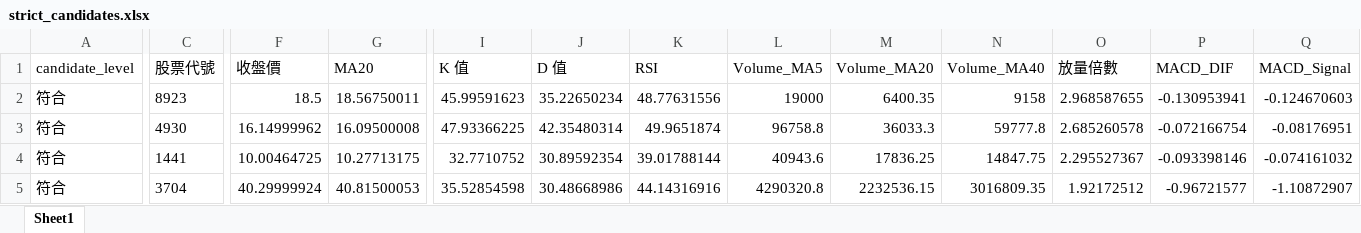
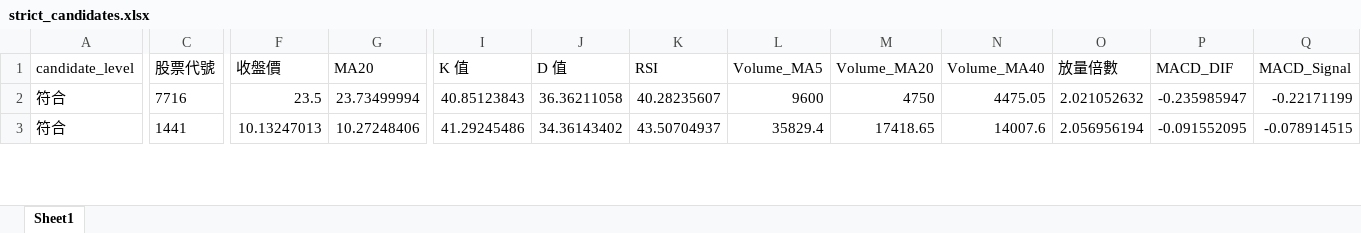
Before and after one commit to ScoppenLin/CandyTWStock, an Excel workbook: downloads/strict_candidates.xlsx, sheet Sheet1, drawn as a sheet; only a part is shown, gaps mark what is left out; values as stored, in another font and other column widths than the file's, no borders; removed rows and columns are numbered as before the commit, all else as after; rows hold the shown columns only; the diff covers the shown part only; the diff names each change by its address in the sheet, - before the commit and + after, or states it on an @@ line.

```diff
--- a/downloads/strict_candidates.xlsx (sheet Sheet1)
+++ b/downloads/strict_candidates.xlsx (sheet Sheet1)
-C2 (股票代號): 8923
+C2 (股票代號): 7716
-F2 (收盤價): 18.5
+F2 (收盤價): 23.5
-G2 (MA20): 18.56750011
+G2 (MA20): 23.73499994
-I2 (K 值): 45.99591623
+I2 (K 值): 40.85123843
-J2 (D 值): 35.22650234
+J2 (D 值): 36.36211058
-K2 (RSI): 48.77631556
+K2 (RSI): 40.28235607
-L2 (Volume_MA5): 19000
+L2 (Volume_MA5): 9600
-M2 (Volume_MA20): 6400.35
+M2 (Volume_MA20): 4750
-N2 (Volume_MA40): 9158
+N2 (Volume_MA40): 4475.05
-O2 (放量倍數): 2.968587655
+O2 (放量倍數): 2.021052632
-P2 (MACD_DIF): -0.130953941
+P2 (MACD_DIF): -0.235985947
-Q2 (MACD_Signal): -0.124670603
+Q2 (MACD_Signal): -0.22171199
-row 3: 符合 | 4930 | 16.14999962 | 16.09500008 | 47.93366225 | 42.35480314 | 49.9651874 | 96758.8 | 36033.3 | 59777.8 | 2.685260578 | -0.072166754 | -0.08176951
-F3 (收盤價): 10.00464725
+F3 (收盤價): 10.13247013
-G3 (MA20): 10.27713175
+G3 (MA20): 10.27248406
-I3 (K 值): 32.7710752
+I3 (K 值): 41.29245486
-J3 (D 值): 30.89592354
+J3 (D 值): 34.36143402
-K3 (RSI): 39.01788144
+K3 (RSI): 43.50704937
-L3 (Volume_MA5): 40943.6
+L3 (Volume_MA5): 35829.4
-M3 (Volume_MA20): 17836.25
+M3 (Volume_MA20): 17418.65
-N3 (Volume_MA40): 14847.75
+N3 (Volume_MA40): 14007.6
-O3 (放量倍數): 2.295527367
+O3 (放量倍數): 2.056956194
-P3 (MACD_DIF): -0.093398146
+P3 (MACD_DIF): -0.091552095
-Q3 (MACD_Signal): -0.074161032
+Q3 (MACD_Signal): -0.078914515
-row 5: 符合 | 3704 | 40.29999924 | 40.81500053 | 35.52854598 | 30.48668986 | 44.14316916 | 4290320.8 | 2232536.15 | 3016809.35 | 1.92172512 | -0.96721577 | -1.10872907
```
Also changed, not shown: 2 added rows, 2 removed rows and 49 edited cells elsewhere in this sheet, downloads/screening_result.xlsx, downloads/watchlist_candidates.xlsx, 3 other files.
